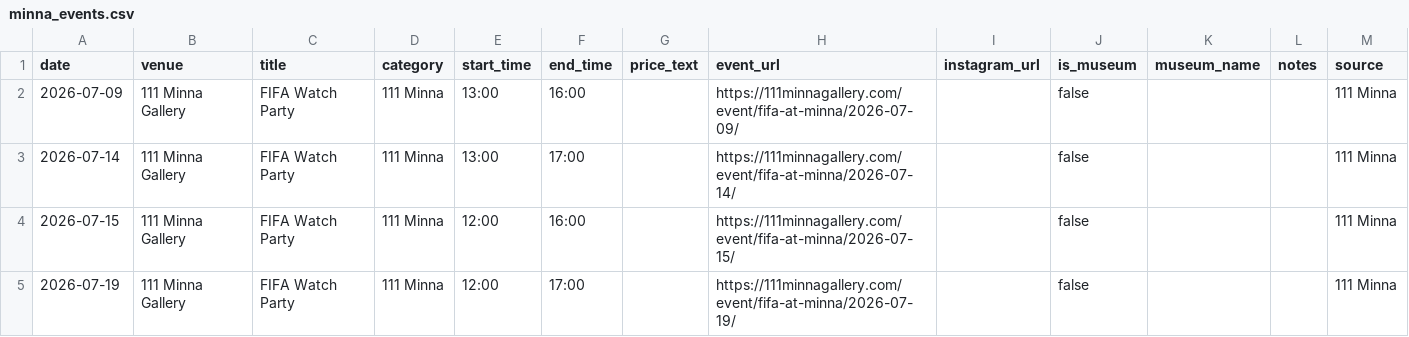
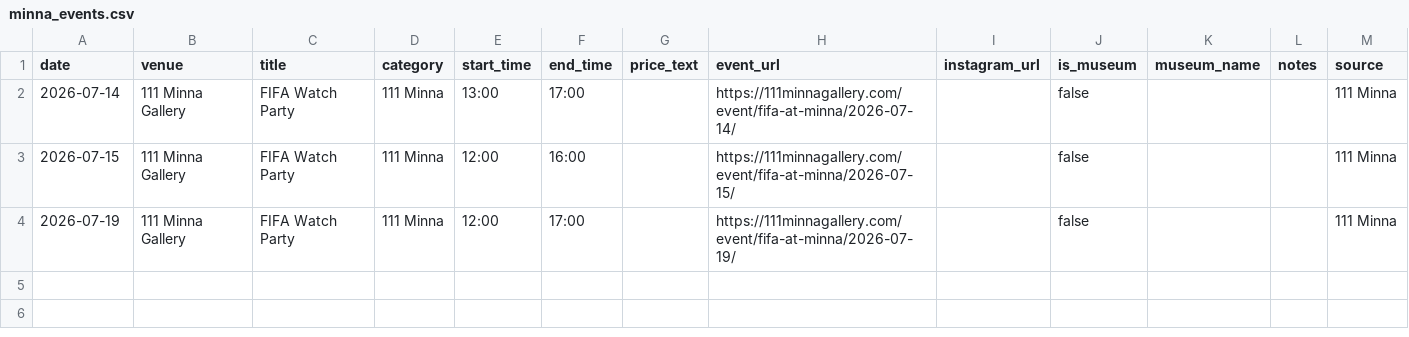
Before and after one commit to obstacleb/artlinks-data, a CSV file: minna_events.csv, drawn as a sheet.

Commit message:
Update 111 Minna events CSV

```diff
--- a/minna_events.csv
+++ b/minna_events.csv
@@ -1,3 +1,2 @@
 date,venue,title,category,start_time,end_time,price_text,event_url,instagram_url,is_museum,museum_name,notes,source
-2026-07-09,111 Minna Gallery,FIFA Watch Party,111 Minna,13:00,16:00,,https://111minnagallery.com/event/fifa-at-minna/2026-07-09/,,false,,,111 Minna
 2026-07-14,111 Minna Gallery,FIFA Watch Party,111 Minna,13:00,17:00,,https://111minnagallery.com/event/fifa-at-minna/2026-07-14/,,false,,,111 Minna
```
